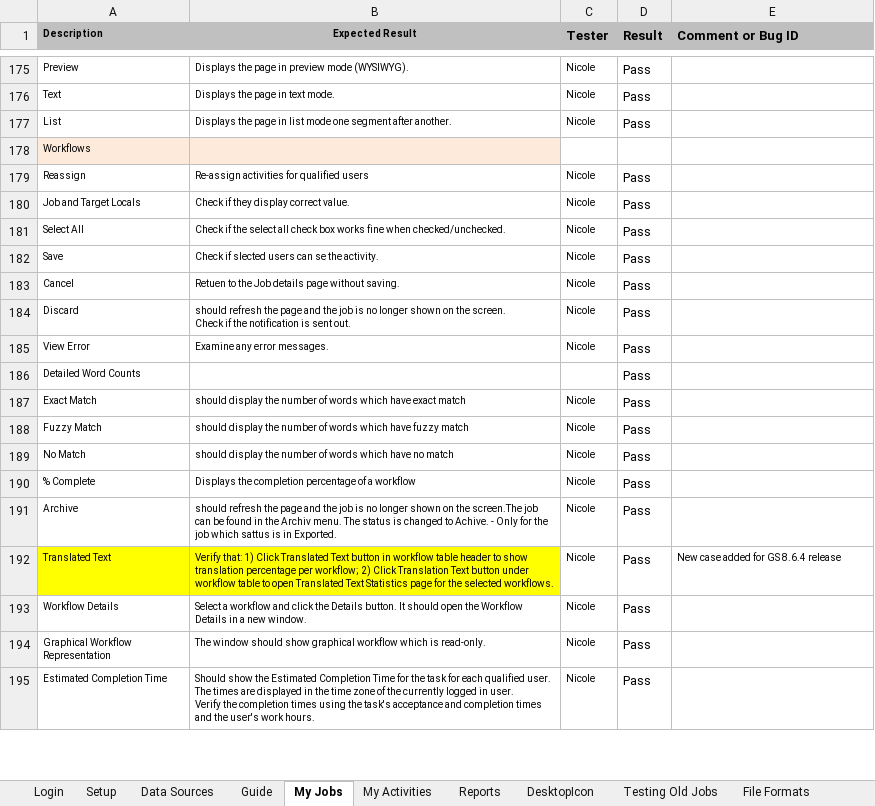
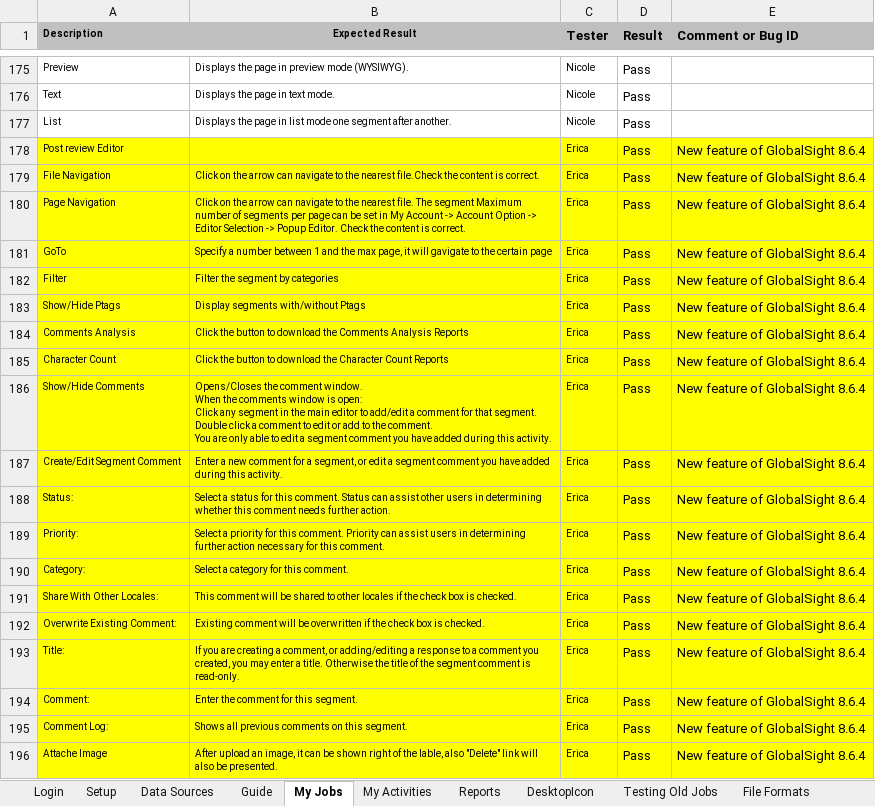
Before and after one commit to tingley/globalsight, an Excel workbook: main6/docs/QA_Result/8.6.4/GlobalSight_QA_Result_8.6.4.xlsx, sheet My Jobs, drawn as a sheet; only a part is shown, gaps mark what is left out; the shorter side is filled out with more unchanged rows; values as stored, in another font and other column widths than the file's, no borders; conditional formats not drawn; ↵ is a line break in a cell; the diff covers the shown part only; the diff names each change by its address in the sheet, - before the commit and + after, or states it on an @@ line.

```diff
--- a/main6/docs/QA_Result/8.6.4/GlobalSight_QA_Result_8.6.4.xlsx (sheet My Jobs)
+++ b/main6/docs/QA_Result/8.6.4/GlobalSight_QA_Result_8.6.4.xlsx (sheet My Jobs)
+row 178: Post review Editor |  | Erica | Pass | New feature of GlobalSight 8.6.4
+row 179: File Navigation | Click on the arrow can navigate to the nearest file.Check the content is correct. | Erica | Pass | New feature of GlobalSight 8.6.4
+row 180: Page Navigation | Click on the arrow can navigate to the nearest file. The segment Maximum number of segments per page can be set in My Account -> Account Option -> Editor Selection -> Popup Editor. Check the content is correct. | Erica | Pass | New feature of GlobalSight 8.6.4
+row 181: GoTo | Specify a number between 1 and the max page, it will gavigate to the certain page | Erica | Pass | New feature of GlobalSight 8.6.4
+row 182: Filter | Filter the segment by categories | Erica | Pass | New feature of GlobalSight 8.6.4
+row 183: Show/Hide Ptags | Display segments with/without Ptags | Erica | Pass | New feature of GlobalSight 8.6.4
+row 184: Comments Analysis | Click the button to download the Comments Analysis Reports | Erica | Pass | New feature of GlobalSight 8.6.4
+row 185: Character Count | Click the button to download the Character Count Reports | Erica | Pass | New feature of GlobalSight 8.6.4
+row 186: Show/Hide Comments | Opens/Closes the comment window. ↵ When the comments window is open: ↵ Click any segment in the main editor to add/edit a comment for that segment. ↵ Double click a comment to edit or add to the comment. ↵ You are only able to edit a segment comment you have added during this activity. | Erica | Pass | New feature of GlobalSight 8.6.4
+row 187: Create/Edit Segment Comment | Enter a new comment for a segment, or edit a segment comment you have added during this activity. | Erica | Pass | New feature of GlobalSight 8.6.4
+row 188: Status: | Select a status for this comment. Status can assist other users in determining whether this comment needs further action. | Erica | Pass | New feature of GlobalSight 8.6.4
+row 189: Priority: | Select a priority for this comment. Priority can assist users in determining further action necessary for this comment. | Erica | Pass | New feature of GlobalSight 8.6.4
+row 190: Category: | Select a category for this comment. | Erica | Pass | New feature of GlobalSight 8.6.4
+row 191: Share With Other Locales: | This comment will be shared to other locales if the check box is checked. | Erica | Pass | New feature of GlobalSight 8.6.4
+row 192: Overwrite Existing Comment: | Existing comment will be overwritten if the check box is checked. | Erica | Pass | New feature of GlobalSight 8.6.4
+row 193: Title: | If you are creating a comment, or adding/editing a response to a comment you created, you may enter a title. Otherwise the title of the segment comment is read-only. | Erica | Pass | New feature of GlobalSight 8.6.4
+row 194: Comment: | Enter the comment for this segment. | Erica | Pass | New feature of GlobalSight 8.6.4
+row 195: Comment Log: | Shows all previous comments on this segment. | Erica | Pass | New feature of GlobalSight 8.6.4
+row 196: Attache Image | After upload an image, it can be shown right of the lable, also "Delete" link will also be presented. | Erica | Pass | New feature of GlobalSight 8.6.4
```
Also changed, not shown: 54 added rows elsewhere in this sheet, sheet My Activities.
